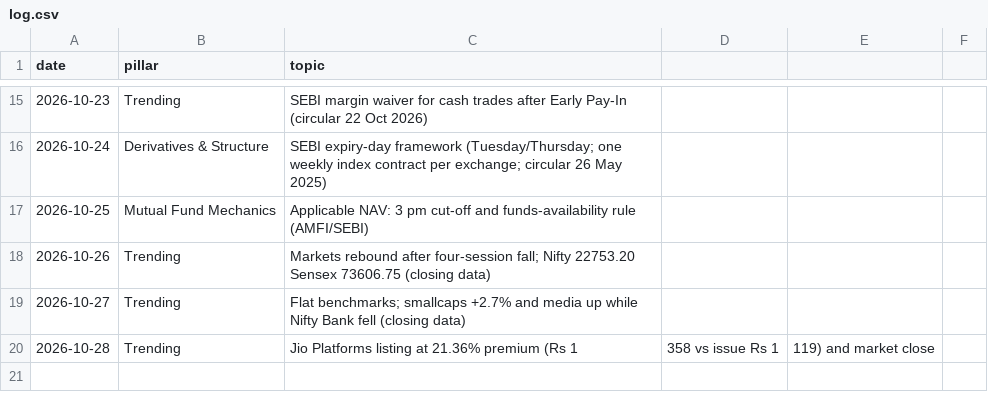
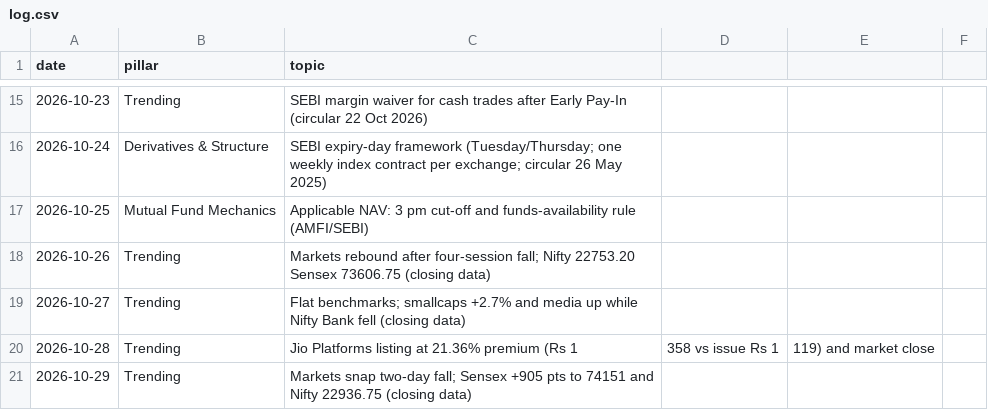
Before and after one commit to darshildshah211/dds-posters, a CSV file: linkedin/log.csv, drawn as a sheet; only a part is shown, gaps mark what is left out.

```diff
--- a/linkedin/log.csv
+++ b/linkedin/log.csv
@@ -20 +20,2 @@ date,pillar,topic
 2026-10-28,Trending,Jio Platforms listing at 21.36% premium (Rs 1,358 vs issue Rs 1,119) and market close
+2026-10-29,Trending,Markets snap two-day fall; Sensex +905 pts to 74151 and Nifty 22936.75 (closing data)
```
Also changed, not shown: 2 other files.
